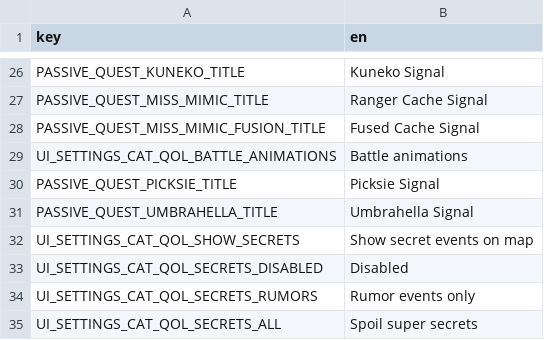
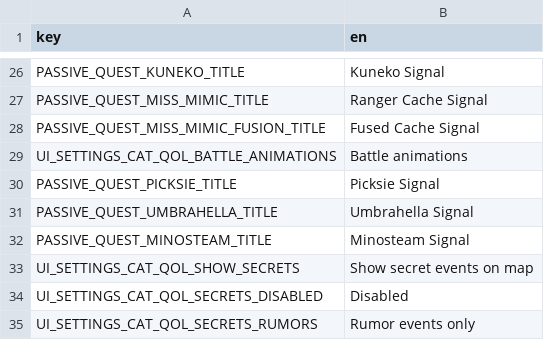
Before and after one commit to Yukitty/CassetteBeasts-qol, a CSV file: mods/cat_qol/mod_strings.csv, drawn as a sheet; only a part is shown, gaps mark what is left out; the shorter side is filled out with more unchanged rows; the diff names each change by its address in the sheet, - before the commit and + after, or states it on an @@ line.

```diff
--- a/mods/cat_qol/mod_strings.csv
+++ b/mods/cat_qol/mod_strings.csv
+row 32: PASSIVE_QUEST_MINOSTEAM_TITLE | Minosteam Signal
```
Also changed, not shown: 4 other files.
